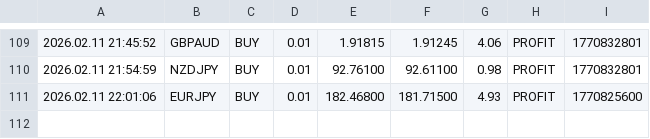
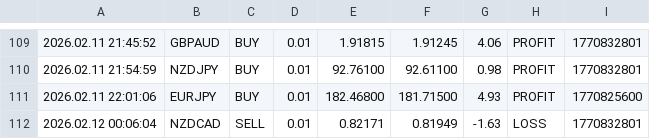
Before and after one commit to Monte-Ntuli/Sentinal-Dashboard, a CSV file: BEAN_TradeCloseLog.csv, drawn as a sheet; only a part is shown, gaps mark what is left out; the diff names each change by its address in the sheet, - before the commit and + after, or states it on an @@ line.

Commit message:
Hourly Update: 2026/02/12  0:59:38,38

```diff
--- a/BEAN_TradeCloseLog.csv
+++ b/BEAN_TradeCloseLog.csv
+row 112: 2026.02.12 00:06:04 | NZDCAD | SELL | 0.01 | 0.82171 | 0.81949 | -1.63 | LOSS | 1770832801
```
